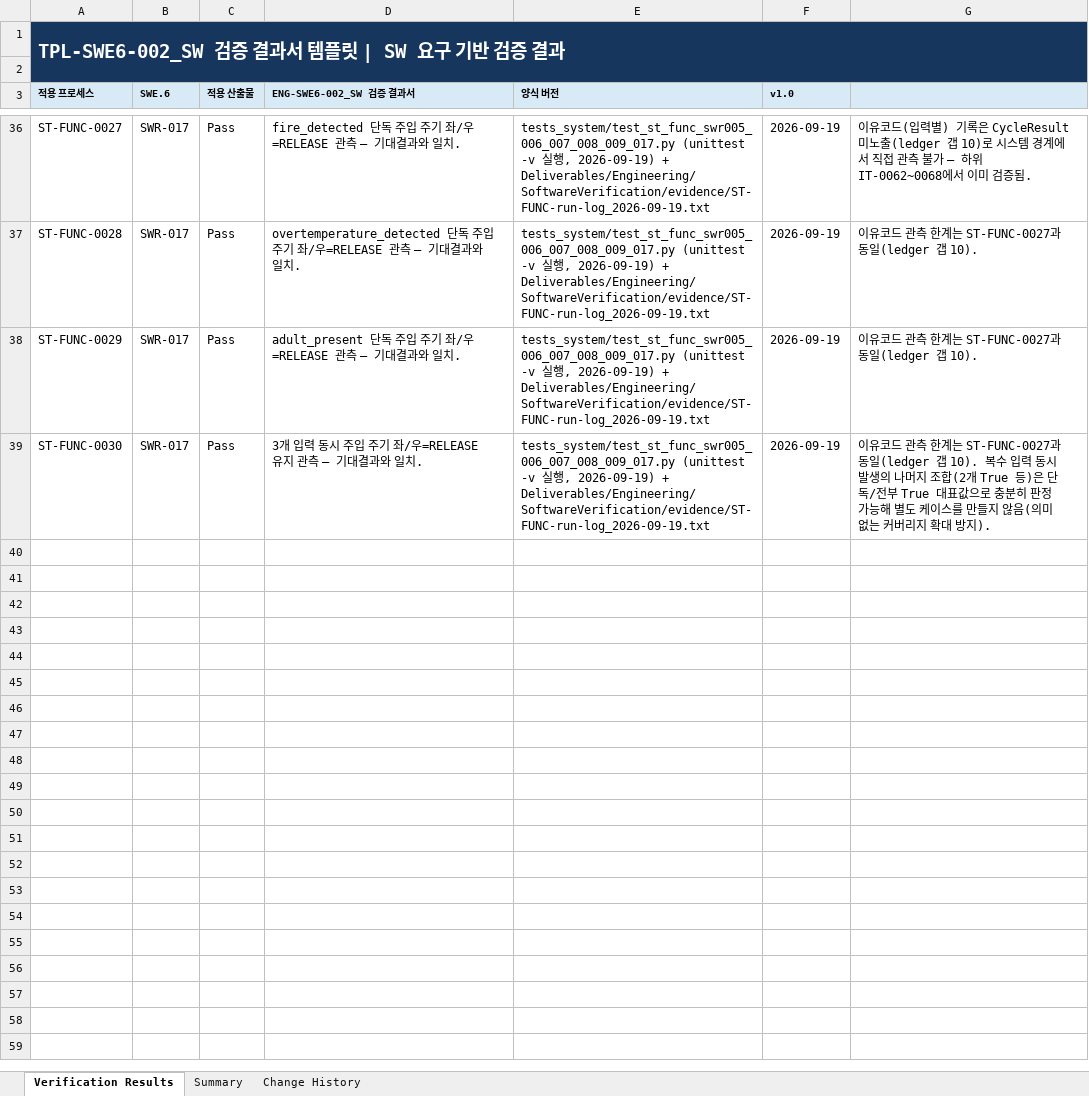
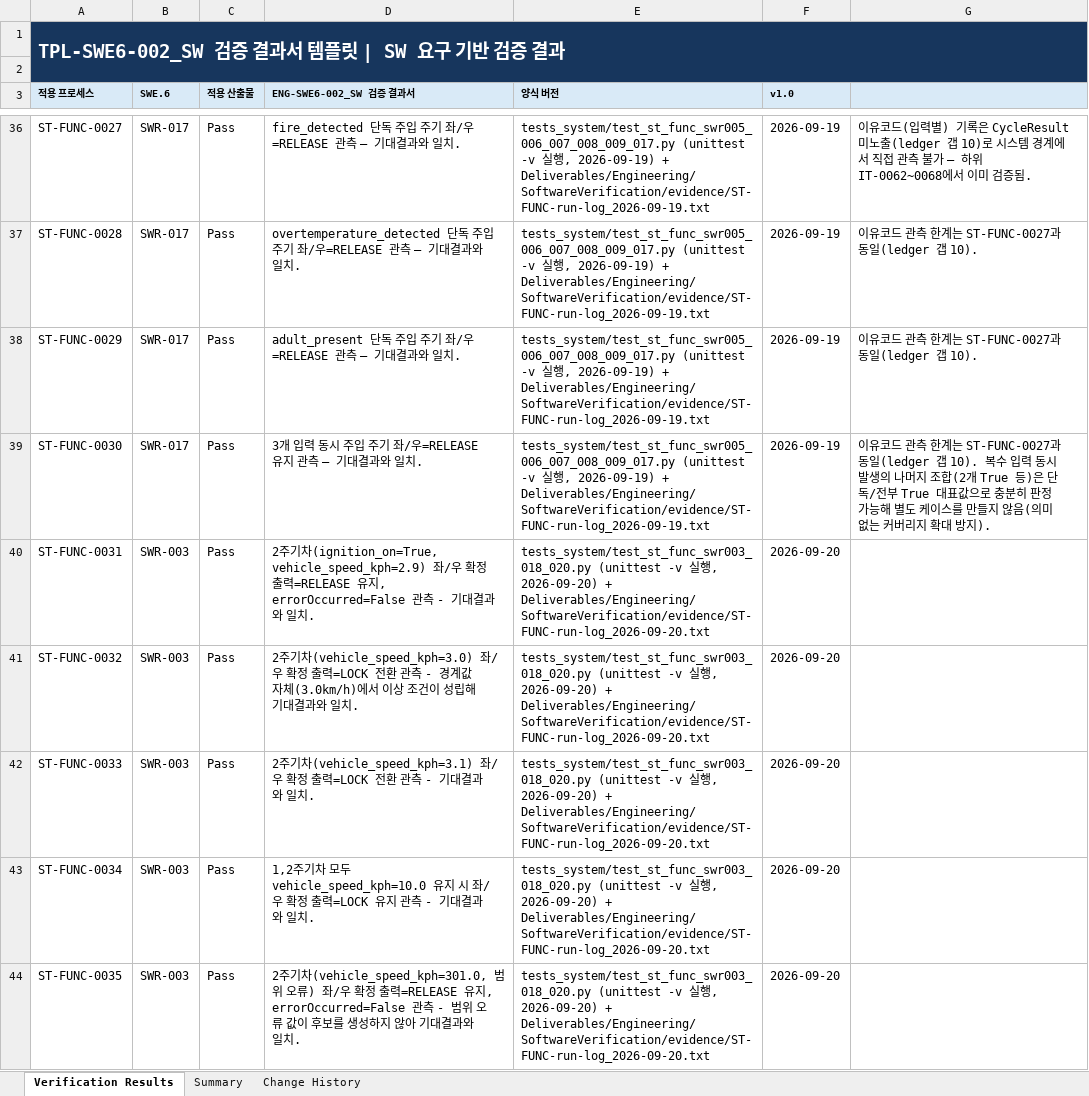
Before and after one commit to SyneticsCorp/NGV, an Excel workbook: Deliverables/Engineering/SoftwareVerification/ENG-SWE6-002_SW 검증 결과서.xlsx, sheet Verification Results, drawn as a sheet; only a part is shown, gaps mark what is left out; values as stored, in another font and other column widths than the file's, no borders; table styles not drawn; the diff covers the shown part only; the diff names each change by its address in the sheet, - before the commit and + after, or states it on an @@ line.

```diff
--- a/Deliverables/Engineering/SoftwareVerification/ENG-SWE6-002_SW 검증 결과서.xlsx (sheet Verification Results)
+++ b/Deliverables/Engineering/SoftwareVerification/ENG-SWE6-002_SW 검증 결과서.xlsx (sheet Verification Results)
+row 40: ST-FUNC-0031 | SWR-003 | Pass | 2주기차(ignition_on=True, vehicle_speed_kph=2.9) 좌/우 확정 출력=RELEASE 유지, errorOccurred=False 관측 - 기대결과와 일치. | tests_system/test_st_func_swr003_018_020.py (unittest -v 실행, 2026-09-20) + Deliverables/Engineering/SoftwareVerification/evidence/ST-FUNC-run-log_2026-09-20.txt | 2026-09-20
+row 41: ST-FUNC-0032 | SWR-003 | Pass | 2주기차(vehicle_speed_kph=3.0) 좌/우 확정 출력=LOCK 전환 관측 - 경계값 자체(3.0km/h)에서 이상 조건이 성립해 기대결과와 일치. | tests_system/test_st_func_swr003_018_020.py (unittest -v 실행, 2026-09-20) + Deliverables/Engineering/SoftwareVerification/evidence/ST-FUNC-run-log_2026-09-20.txt | 2026-09-20
+row 42: ST-FUNC-0033 | SWR-003 | Pass | 2주기차(vehicle_speed_kph=3.1) 좌/우 확정 출력=LOCK 전환 관측 - 기대결과와 일치. | tests_system/test_st_func_swr003_018_020.py (unittest -v 실행, 2026-09-20) + Deliverables/Engineering/SoftwareVerification/evidence/ST-FUNC-run-log_2026-09-20.txt | 2026-09-20
+row 43: ST-FUNC-0034 | SWR-003 | Pass | 1,2주기차 모두 vehicle_speed_kph=10.0 유지 시 좌/우 확정 출력=LOCK 유지 관측 - 기대결과와 일치. | tests_system/test_st_func_swr003_018_020.py (unittest -v 실행, 2026-09-20) + Deliverables/Engineering/SoftwareVerification/evidence/ST-FUNC-run-log_2026-09-20.txt | 2026-09-20
+row 44: ST-FUNC-0035 | SWR-003 | Pass | 2주기차(vehicle_speed_kph=301.0, 범위 오류) 좌/우 확정 출력=RELEASE 유지, errorOccurred=False 관측 - 범위 오류 값이 후보를 생성하지 않아 기대결과와 일치. | tests_system/test_st_func_swr003_018_020.py (unittest -v 실행, 2026-09-20) + Deliverables/Engineering/SoftwareVerification/evidence/ST-FUNC-run-log_2026-09-20.txt | 2026-09-20
```
Also changed, not shown: 12 added rows and 1 edited cell elsewhere in this sheet, sheet Summary, sheet Change History, Deliverables/Engineering/SoftwareComponentVerificationAndIntegrationVerification/ENG-SWE5-002_SW 통합시험 케이스.xlsx, Deliverables/Engineering/SoftwareComponentVerificationAndIntegrationVerification/ENG-SWE5-003_SW 통합시험 결과서.xlsx, 38 other files.
